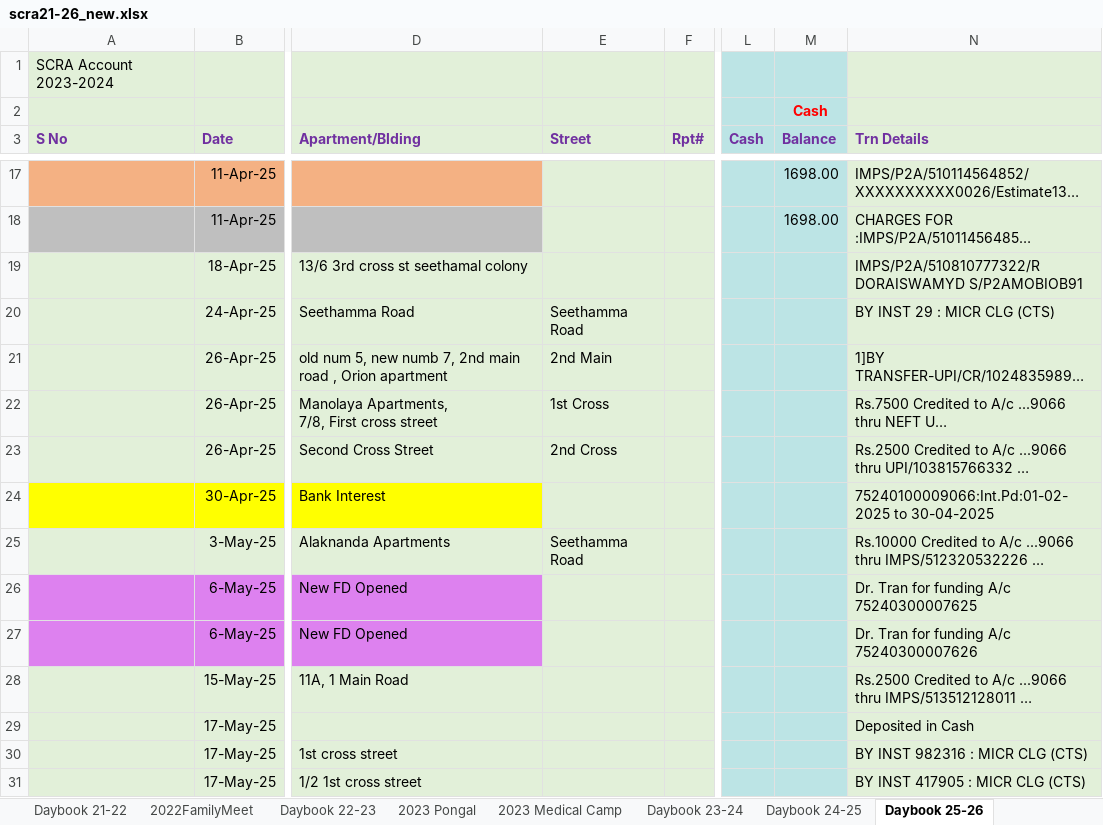
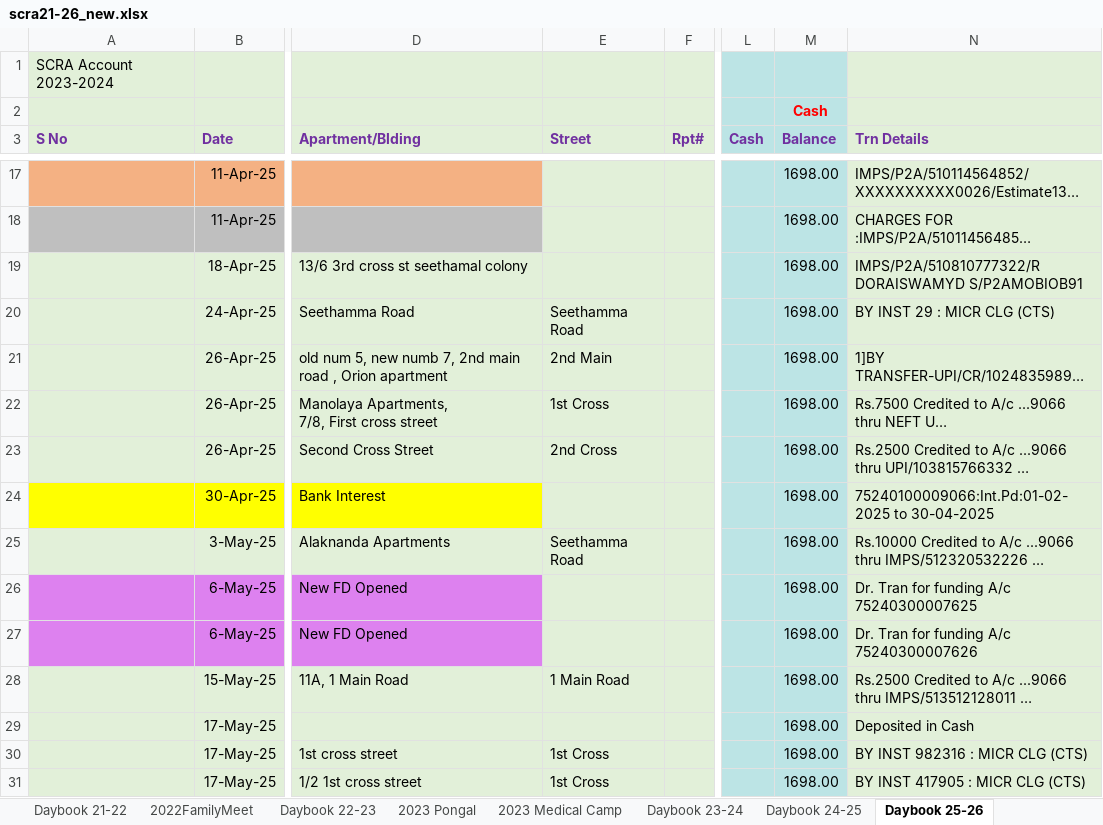
Before and after one commit to vu2ow/vu2ow.github.io, an Excel workbook: scra/scra21-26_new.xlsx, sheet Daybook 25-26, drawn as a sheet; only a part is shown, gaps mark what is left out; long unchanged cells end in …; values as stored, in another font and other column widths than the file's, no borders; the diff covers the shown part only; the diff names each change by its address in the sheet, - before the commit and + after, or states it on an @@ line.

Commit message:
scra sep1725

```diff
--- a/scra/scra21-26_new.xlsx (sheet Daybook 25-26)
+++ b/scra/scra21-26_new.xlsx (sheet Daybook 25-26)
-M19:M31 (Balance): (empty)
+M19:M31 (Balance): 1698.00
-E28 (Street): (empty)
+E28 (Street): 1 Main Road
-E30:E31 (Street): (empty)
+E30:E31 (Street): 1st Cross
```
Also changed, not shown: 13 added rows and 9 edited cells elsewhere in this sheet, formulas that keep their value, scra/scra_pymt_history_from_2021.xlsx, 7 other files.
